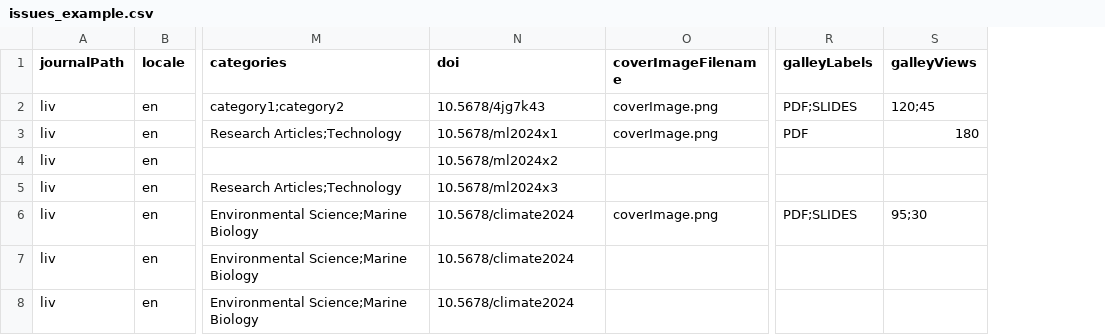
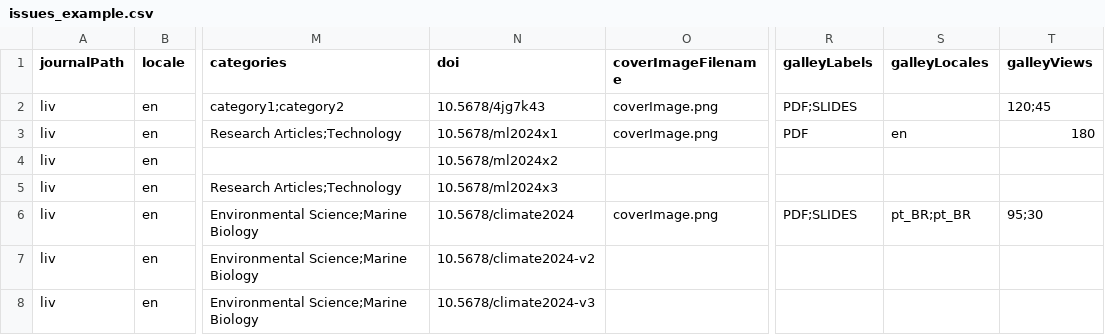
Before and after one commit to Godoy0722/csvImportPluginDocs, a CSV file: examples/3.4/issues/issues_example.csv, drawn as a sheet; only a part is shown, gaps mark what is left out; the diff names each change by its address in the sheet, - before the commit and + after, or states it on an @@ line.

```diff
--- a/examples/3.4/issues/issues_example.csv
+++ b/examples/3.4/issues/issues_example.csv
+column S (galleyLocales), rows 3-6: en |  |  | pt_BR;pt_BR
-N7 (doi): 10.5678/climate2024
+N7 (doi): 10.5678/climate2024-v2
-N8 (doi): 10.5678/climate2024
+N8 (doi): 10.5678/climate2024-v3
```
Also changed, not shown: examples/3.3/issues/mixed.csv, examples/3.3/issues/single_locale_single_version.csv, 12 other files.
